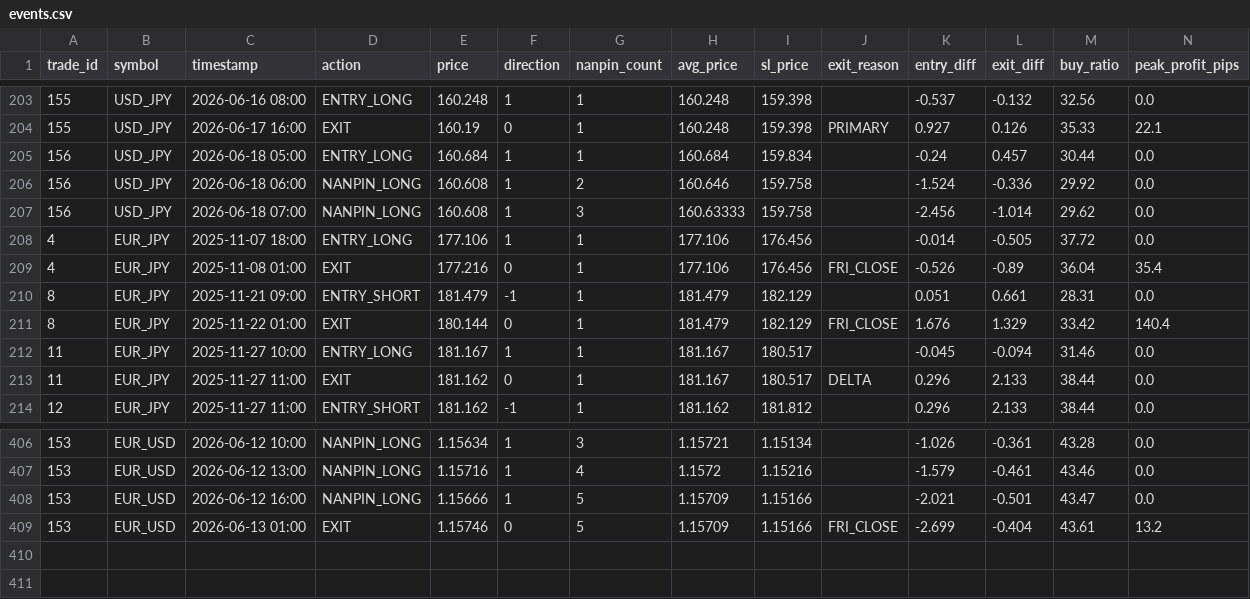
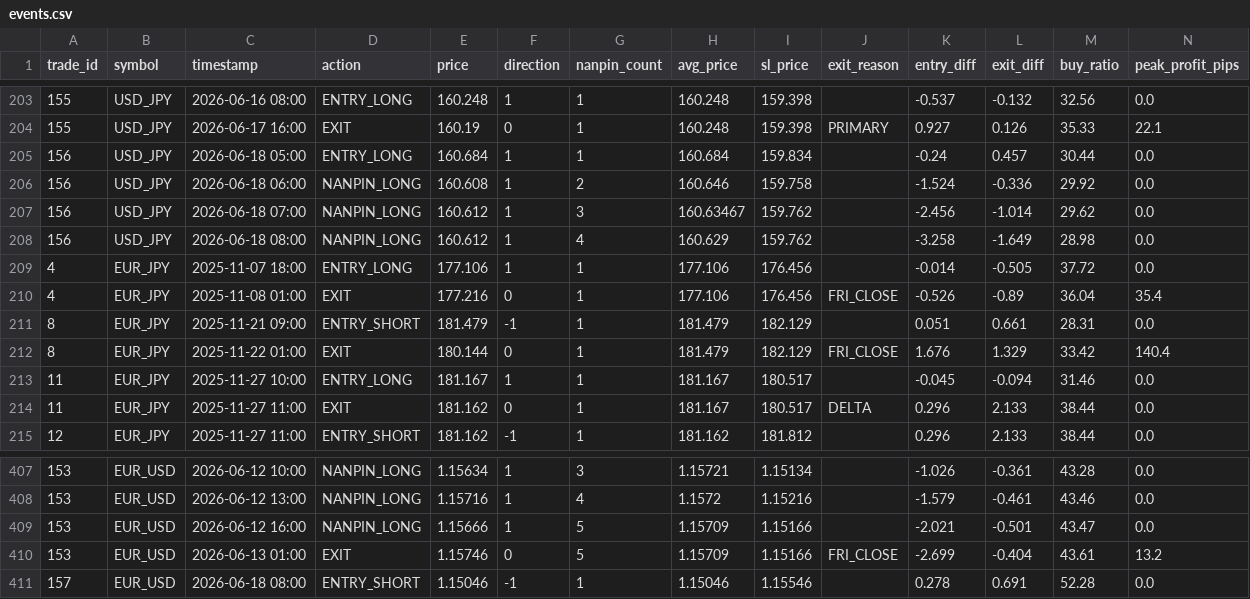
Before and after one commit to PJ-Baibain/pb-trade-log, a CSV file: events.csv, drawn as a sheet; only a part is shown, gaps mark what is left out.

```diff
--- a/events.csv
+++ b/events.csv
@@ -206,3 +206,4 @@ trade_id,symbol,timestamp,action,price,direction,nanpin_count,avg_price,sl_price
 156,USD_JPY,2026-06-18 06:00,NANPIN_LONG,160.608,1,2,160.646,159.758,,-1.524,-0.336,29.92,0.0
-156,USD_JPY,2026-06-18 07:00,NANPIN_LONG,160.608,1,3,160.63333,159.758,,-2.456,-1.014,29.62,0.0
+156,USD_JPY,2026-06-18 07:00,NANPIN_LONG,160.612,1,3,160.63467,159.762,,-2.456,-1.014,29.62,0.0
+156,USD_JPY,2026-06-18 08:00,NANPIN_LONG,160.612,1,4,160.629,159.762,,-3.258,-1.649,28.98,0.0
 4,EUR_JPY,2025-11-07 18:00,ENTRY_LONG,177.106,1,1,177.106,176.456,,-0.014,-0.505,37.72,0.0
@@ -409 +410,2 @@ trade_id,symbol,timestamp,action,price,direction,nanpin_count,avg_price,sl_price
 153,EUR_USD,2026-06-13 01:00,EXIT,1.15746,0,5,1.15709,1.15166,FRI_CLOSE,-2.699,-0.404,43.61,13.2
+157,EUR_USD,2026-06-18 08:00,ENTRY_SHORT,1.15046,-1,1,1.15046,1.15546,,0.278,0.691,52.28,0.0
```
Also changed, not shown: equity.csv, trades.csv, 5 other files.
